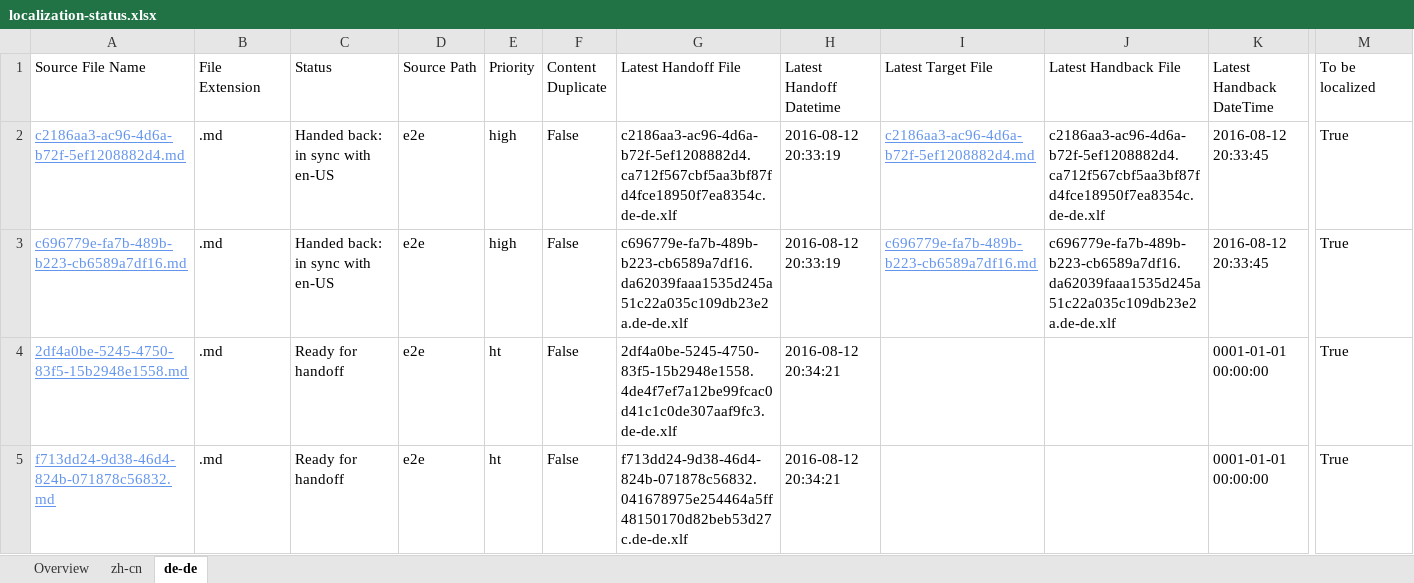
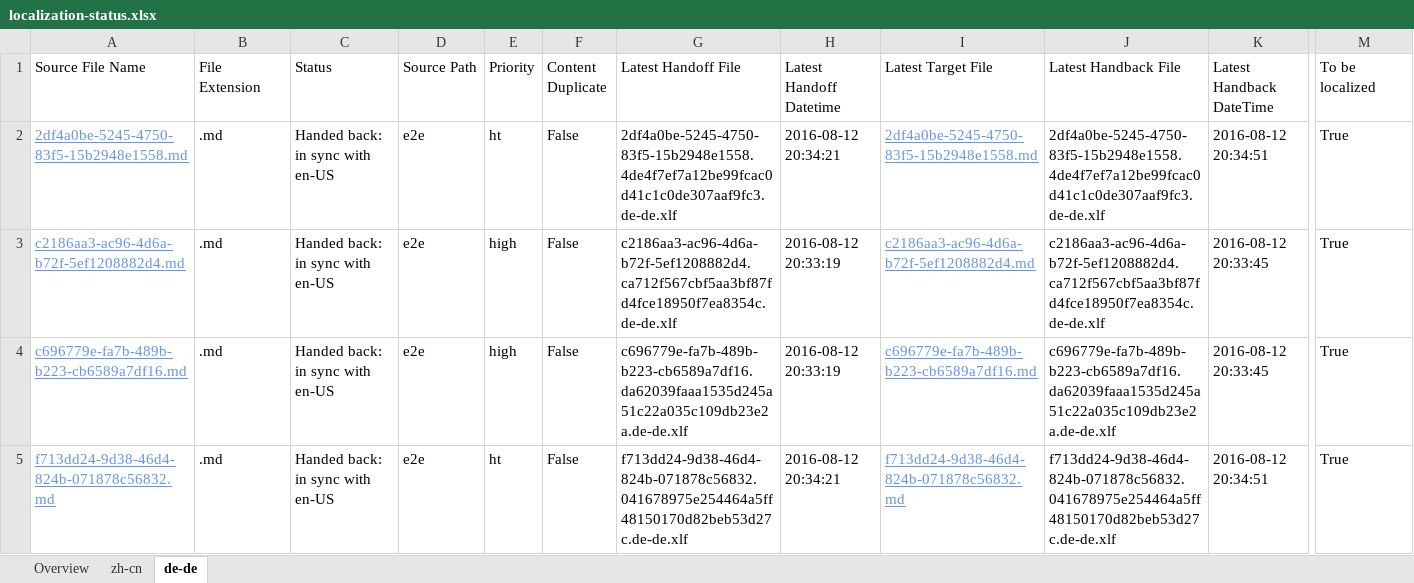
Before and after one commit to OpenLocalizationTestOrg/olhandback-e2e, an Excel workbook: ol-handback/OpenLocalizationTestOrg/oltest/ci/localization-status.xlsx, sheet de-de, drawn as a sheet; only a part is shown, gaps mark what is left out; values as stored, in another font and other column widths than the file's, no borders; table styles not drawn; removed rows and columns are numbered as before the commit, all else as after; rows hold the shown columns only; the diff names each change by its address in the sheet, - before the commit and + after, or states it on an @@ line.

Commit message:
Generate Report for Handback

```diff
--- a/ol-handback/OpenLocalizationTestOrg/oltest/ci/localization-status.xlsx (sheet de-de)
+++ b/ol-handback/OpenLocalizationTestOrg/oltest/ci/localization-status.xlsx (sheet de-de)
+row 2: 2df4a0be-5245-4750-83f5-15b2948e1558.md | .md | Handed back: in sync with en-US | e2e | ht | False | 2df4a0be-5245-4750-83f5-15b2948e1558.4de4f7ef7a12be99fcac0d41c1c0de307aaf9fc3.de-de.xlf | 2016-08-12 20:34:21 | 2df4a0be-5245-4750-83f5-15b2948e1558.md | 2df4a0be-5245-4750-83f5-15b2948e1558.4de4f7ef7a12be99fcac0d41c1c0de307aaf9fc3.de-de.xlf | 2016-08-12 20:34:51 | True
-row 4: 2df4a0be-5245-4750-83f5-15b2948e1558.md | .md | Ready for handoff | e2e | ht | False | 2df4a0be-5245-4750-83f5-15b2948e1558.4de4f7ef7a12be99fcac0d41c1c0de307aaf9fc3.de-de.xlf | 2016-08-12 20:34:21 |  |  | 0001-01-01 00:00:00 | True
-C5 (Status): Ready for handoff
+C5 (Status): Handed back: in sync with en-US
-I5 (Latest Target File): (empty)
+I5 (Latest Target File): f713dd24-9d38-46d4-824b-071878c56832.md
-J5 (Latest Handback File): (empty)
+J5 (Latest Handback File): f713dd24-9d38-46d4-824b-071878c56832.041678975e254464a5ff48150170d82beb53d27c.de-de.xlf
-K5 (Latest Handback DateTime): 0001-01-01 00:00:00
+K5 (Latest Handback DateTime): 2016-08-12 20:34:51
```
Also changed, not shown: sheet zh-cn, sheet Overview, 1 other file.
